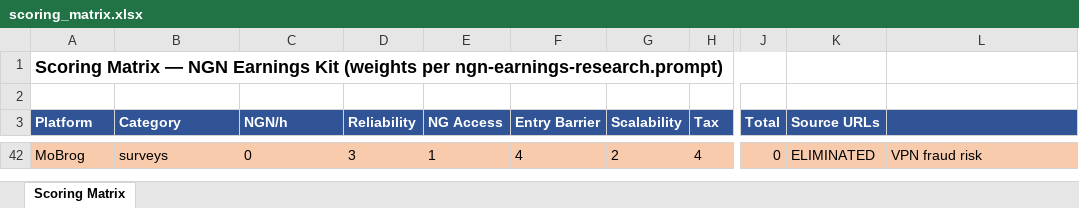
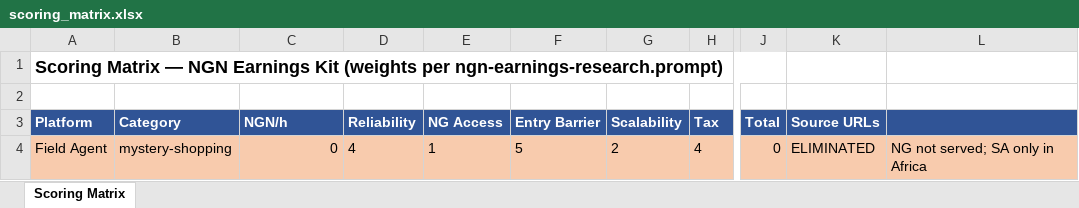
Before and after one commit to rhixecompany/sandbox, an Excel workbook: ngn-earnings-kit/references/scoring_matrix.xlsx, sheet Scoring Matrix, drawn as a sheet; only a part is shown, gaps mark what is left out; values as stored, in another font and other column widths than the file's, no borders; addresses are those after the commit; the diff covers the shown part only; the diff names each change by its address in the sheet, - before the commit and + after, or states it on an @@ line.

```diff
--- a/ngn-earnings-kit/references/scoring_matrix.xlsx (sheet Scoring Matrix)
+++ b/ngn-earnings-kit/references/scoring_matrix.xlsx (sheet Scoring Matrix)
-A4 (Platform): MoBrog
+A4 (Platform): Field Agent
-B4 (Category): surveys
+B4 (Category): mystery-shopping
-C4 alignment: left
+C4 alignment: right
-D4 (Reliability): 3
+D4 (Reliability): 4
-F4 (Entry Barrier): 4
+F4 (Entry Barrier): 5
-L4: VPN fraud risk
+L4: NG not served; SA only in Africa
```
Also changed, not shown: 38 removed rows elsewhere in this sheet, 5 other files.
